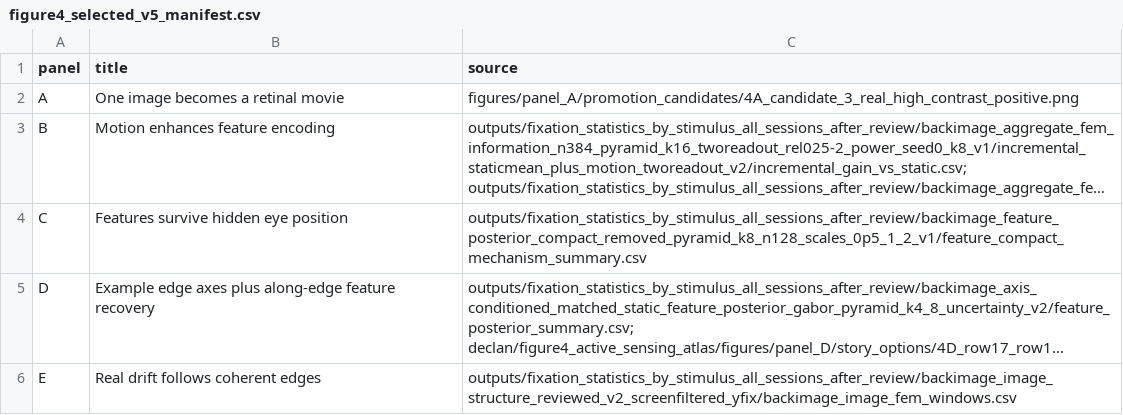
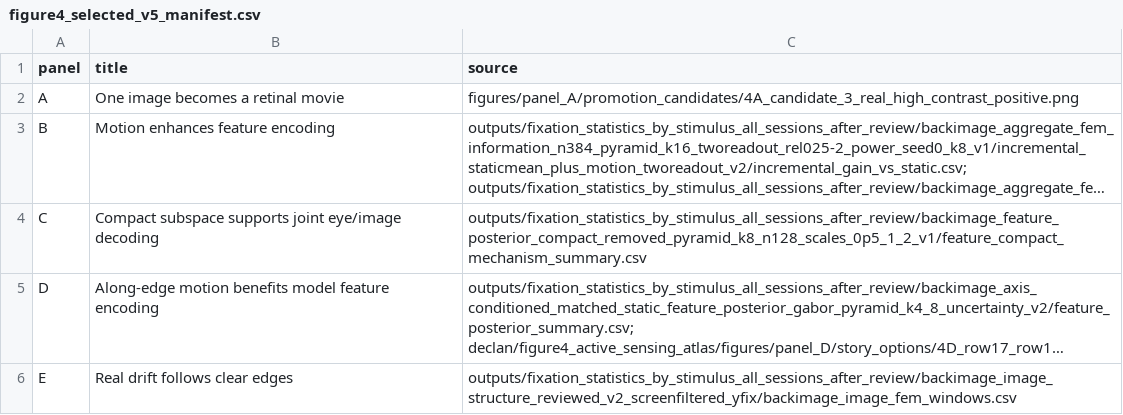
Before and after one commit to decrow3/VisionCore, a CSV file: declan/figure4_active_sensing_atlas/figures/composites/figure4_selected_v5_manifest.csv, drawn as a sheet; long unchanged cells end in …; the diff names each change by its address in the sheet, - before the commit and + after, or states it on an @@ line.

```diff
--- a/declan/figure4_active_sensing_atlas/figures/composites/figure4_selected_v5_manifest.csv
+++ b/declan/figure4_active_sensing_atlas/figures/composites/figure4_selected_v5_manifest.csv
-B4 (title): Features survive hidden eye position
+B4 (title): Compact subspace supports joint eye/image decoding
-B5 (title): Example edge axes plus along-edge feature recovery
+B5 (title): Along-edge motion benefits model feature encoding
-B6 (title): Real drift follows coherent edges
+B6 (title): Real drift follows clear edges
```
Also changed, not shown: declan/figure4_active_sensing_atlas/provisional_panel_contract_v0.csv, 19 other files.
